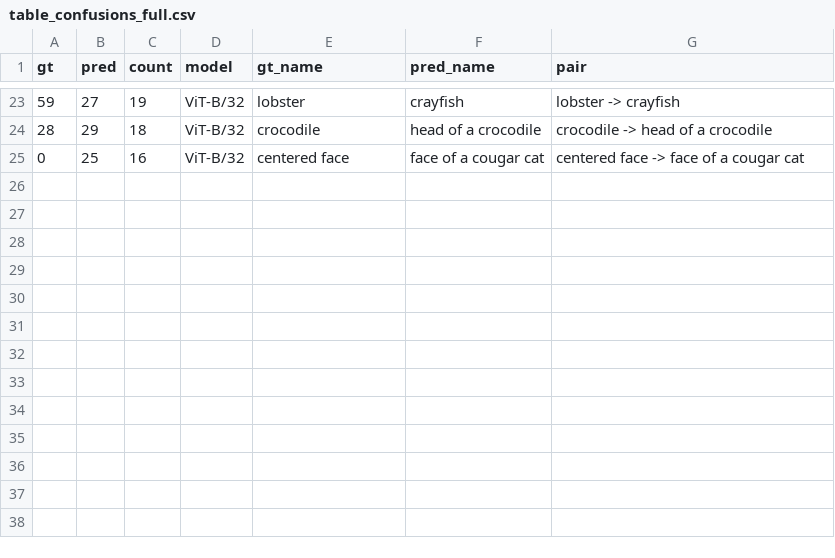
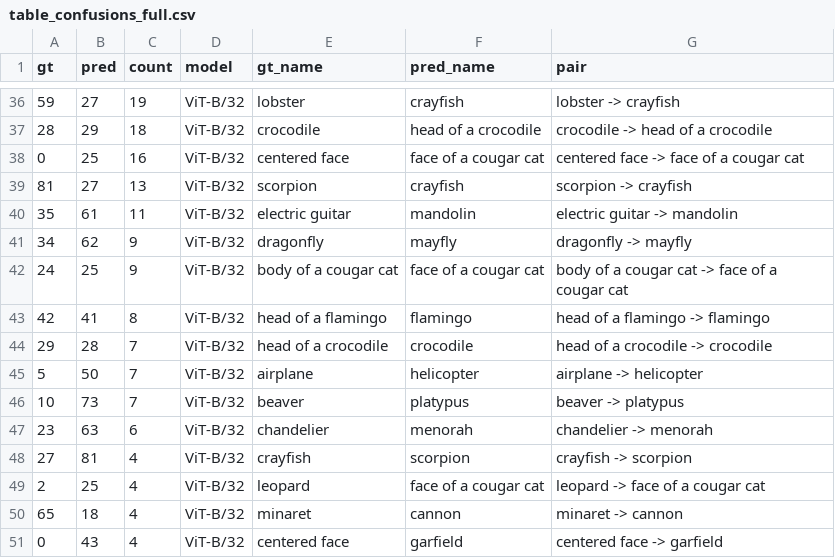
Before and after one commit to Yudegushi/DSAA2012_26Spring_HA2, a CSV file: artifacts/tables/table_confusions_full.csv, drawn as a sheet; only a part is shown, gaps mark what is left out; the diff covers the shown part only; the diff names each change by its address in the sheet, - before the commit and + after, or states it on an @@ line.

```diff
--- a/artifacts/tables/table_confusions_full.csv
+++ b/artifacts/tables/table_confusions_full.csv
+row 39: 81 | 27 | 13 | ViT-B/32 | scorpion | crayfish | scorpion -> crayfish
+row 40: 35 | 61 | 11 | ViT-B/32 | electric guitar | mandolin | electric guitar -> mandolin
+row 41: 34 | 62 | 9 | ViT-B/32 | dragonfly | mayfly | dragonfly -> mayfly
+row 42: 24 | 25 | 9 | ViT-B/32 | body of a cougar cat | face of a cougar cat | body of a cougar cat -> face of a cougar cat
+row 43: 42 | 41 | 8 | ViT-B/32 | head of a flamingo | flamingo | head of a flamingo -> flamingo
+row 44: 29 | 28 | 7 | ViT-B/32 | head of a crocodile | crocodile | head of a crocodile -> crocodile
+row 45: 5 | 50 | 7 | ViT-B/32 | airplane | helicopter | airplane -> helicopter
+row 46: 10 | 73 | 7 | ViT-B/32 | beaver | platypus | beaver -> platypus
+row 47: 23 | 63 | 6 | ViT-B/32 | chandelier | menorah | chandelier -> menorah
+row 48: 27 | 81 | 4 | ViT-B/32 | crayfish | scorpion | crayfish -> scorpion
+row 49: 2 | 25 | 4 | ViT-B/32 | leopard | face of a cougar cat | leopard -> face of a cougar cat
+row 50: 65 | 18 | 4 | ViT-B/32 | minaret | cannon | minaret -> cannon
+row 51: 0 | 43 | 4 | ViT-B/32 | centered face | garfield | centered face -> garfield
```
Also changed, not shown: 13 added rows elsewhere in this file, 18 other files.
